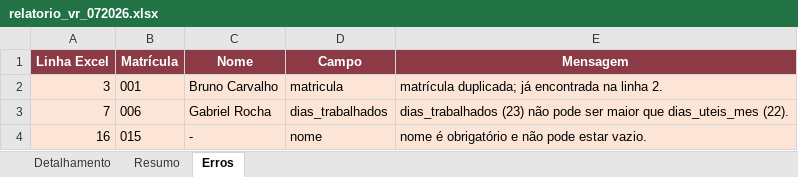
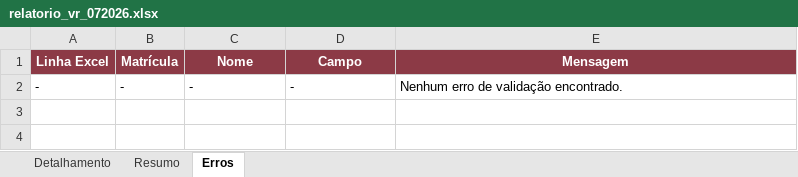
Before and after one commit to BrunoPelegrino/teste_tecnico_contance_2026, an Excel workbook: relatorio_vr_072026.xlsx, sheet Erros, drawn as a sheet; values as stored, in another font and other column widths than the file's, no borders; removed rows and columns are numbered as before the commit, all else as after; the diff names each change by its address in the sheet, - before the commit and + after, or states it on an @@ line.

```diff
--- a/relatorio_vr_072026.xlsx (sheet Erros)
+++ b/relatorio_vr_072026.xlsx (sheet Erros)
-row 2: 3 | 001 | Bruno Carvalho | matricula | matrícula duplicada; já encontrada na linha 2.
-row 3: 7 | 006 | Gabriel Rocha | dias_trabalhados | dias_trabalhados (23) não pode ser maior que dias_uteis_mes (22).
-row 4: 16 | 015 | - | nome | nome é obrigatório e não pode estar vazio.
+row 2: - | - | - | - | Nenhum erro de validação encontrado.
```
Also changed, not shown: sheet Detalhamento, sheet Resumo, 3 other files.
